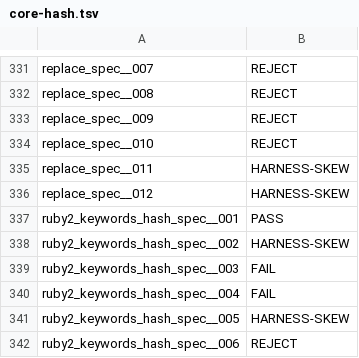
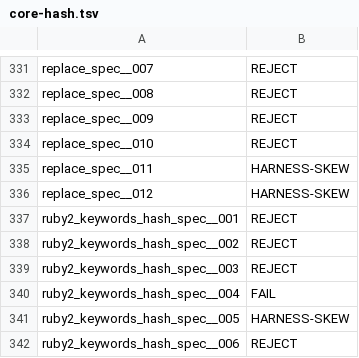
Before and after one commit to ryanseys/spinel, a TSV file: tools/rubyspec/expectations/core-hash.tsv, drawn as a sheet; only a part is shown, gaps mark what is left out.

```diff
--- a/tools/rubyspec/expectations/core-hash.tsv
+++ b/tools/rubyspec/expectations/core-hash.tsv
@@ -336,5 +336,5 @@ replace_spec__011	HARNESS-SKEW
 replace_spec__012	HARNESS-SKEW
-ruby2_keywords_hash_spec__001	PASS
-ruby2_keywords_hash_spec__002	HARNESS-SKEW
-ruby2_keywords_hash_spec__003	FAIL
+ruby2_keywords_hash_spec__001	REJECT
+ruby2_keywords_hash_spec__002	REJECT
+ruby2_keywords_hash_spec__003	REJECT
 ruby2_keywords_hash_spec__004	FAIL
```
Also changed, not shown: 3 other files.
